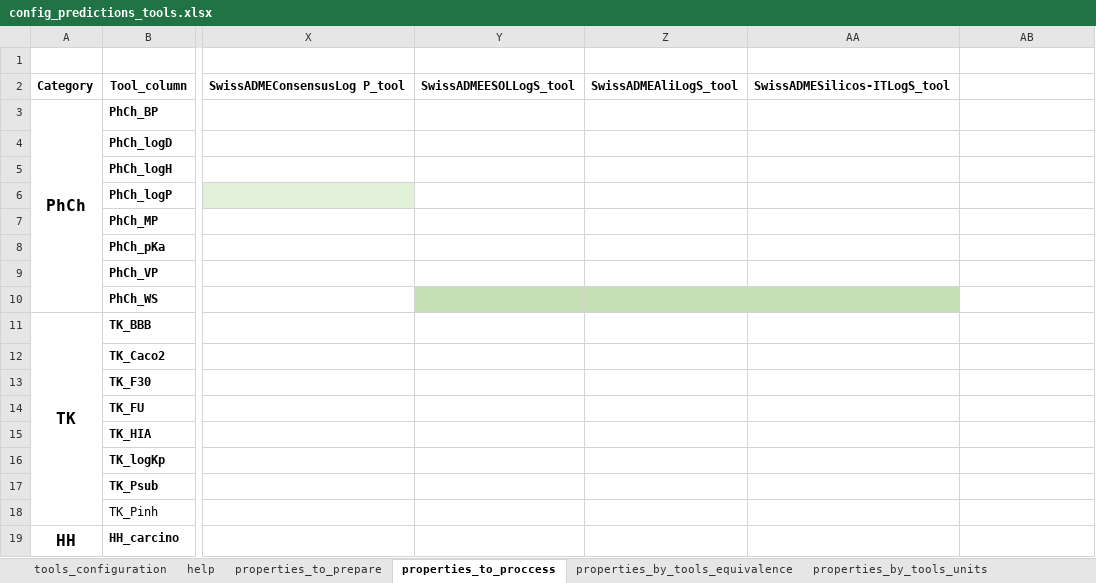
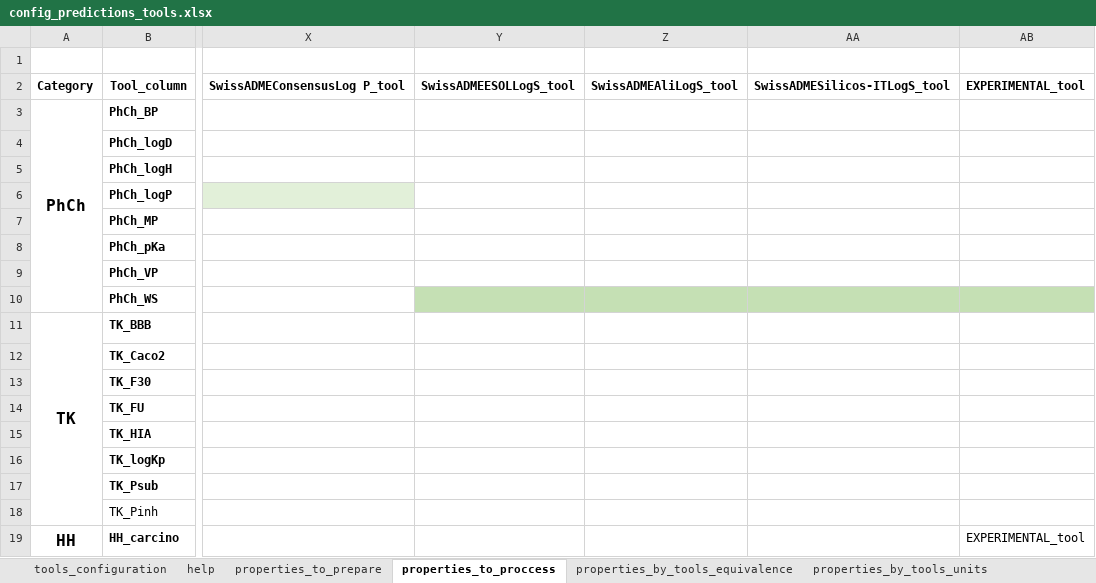
Before and after one commit to ProtoQSAR/IRB, an Excel workbook: scripts/prediction_files/config_predictions_tools.xlsx, sheet properties_to_proccess, drawn as a sheet; only a part is shown, gaps mark what is left out; values as stored, in another font and other column widths than the file's, no borders; the diff names each change by its address in the sheet, - before the commit and + after, or states it on an @@ line.

```diff
--- a/scripts/prediction_files/config_predictions_tools.xlsx (sheet properties_to_proccess)
+++ b/scripts/prediction_files/config_predictions_tools.xlsx (sheet properties_to_proccess)
-AB2: (empty)
+AB2: EXPERIMENTAL_tool
-AB10 fill: none
+AB10 fill: #C5E0B4
-AB19: (empty)
+AB19: EXPERIMENTAL_tool
```
Also changed, not shown: sheet tools_configuration, sheet properties_to_prepare, sheet properties_by_tools_equivalence, scripts/prediction_files/config_predictions_files.xlsx, 9 other files.
